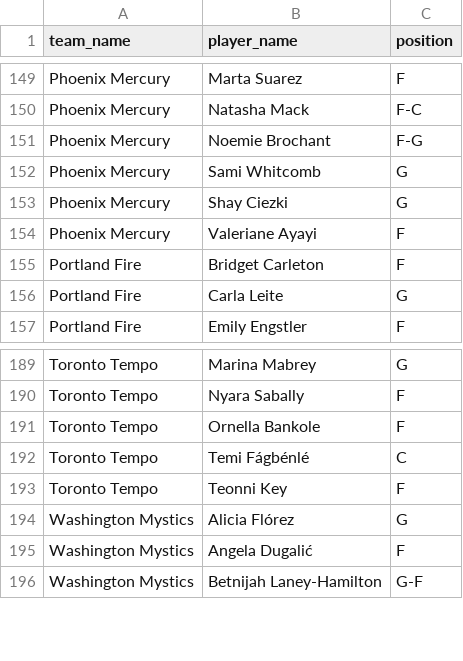
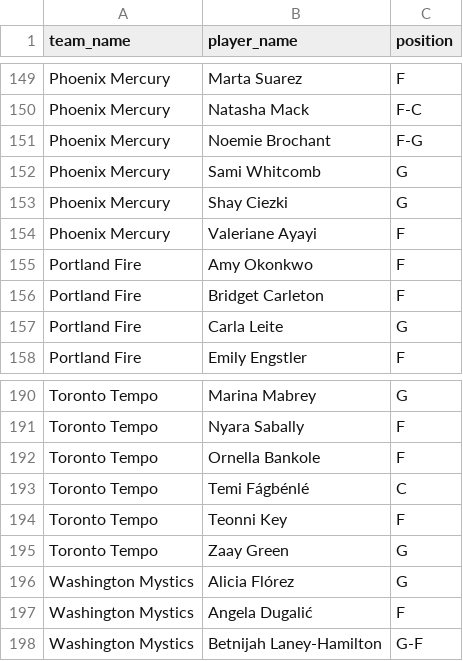
Before and after one commit to karanpateldk/WNBA-Minutes-Projector, a CSV file: data/snowflake_current_rosters.csv, drawn as a sheet; only a part is shown, gaps mark what is left out; the diff names each change by its address in the sheet, - before the commit and + after, or states it on an @@ line.

```diff
--- a/data/snowflake_current_rosters.csv
+++ b/data/snowflake_current_rosters.csv
+row 155: Portland Fire | Amy Okonkwo | F
+row 195: Toronto Tempo | Zaay Green | G
```
Also changed, not shown: data/accuracy_log.csv, data/snowflake_injuries.csv, 21 other files.
